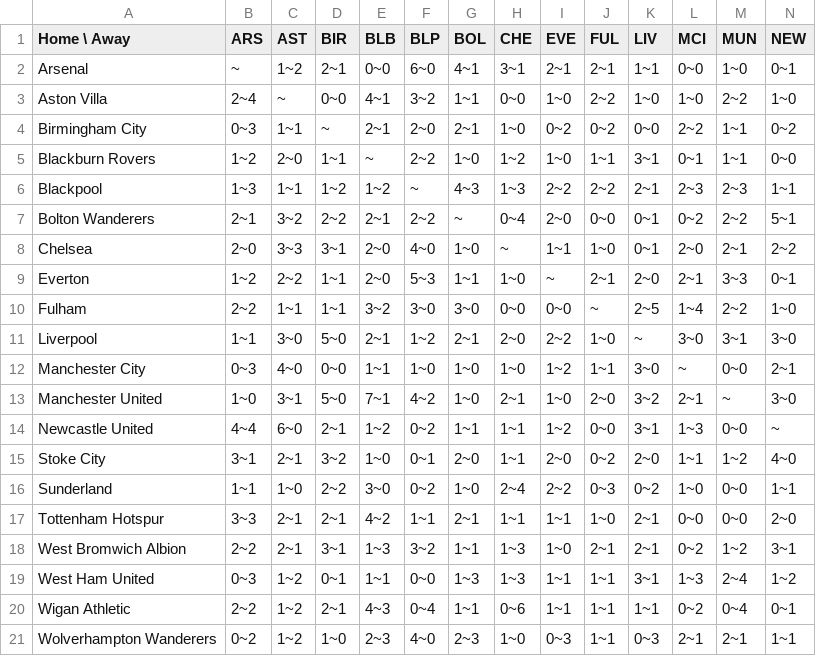
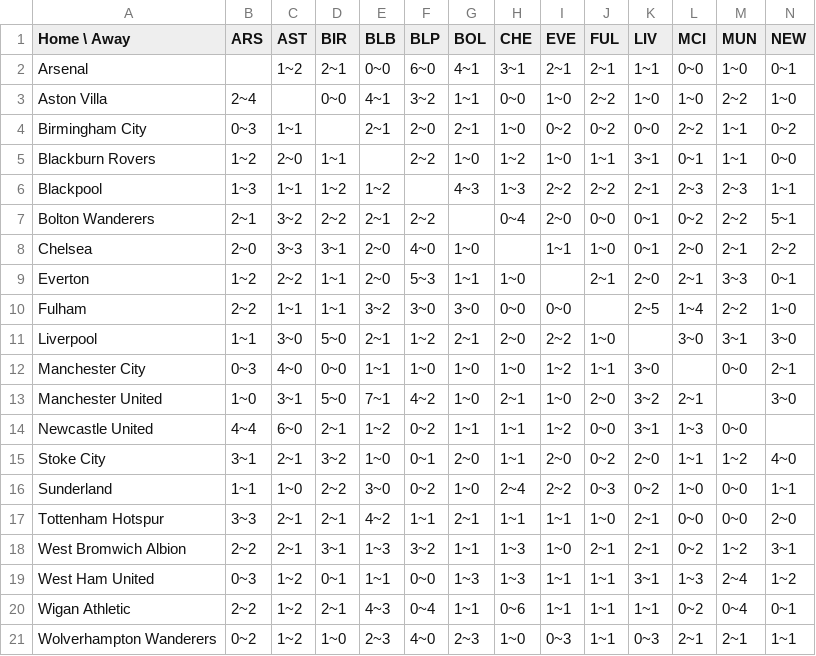
Before and after one commit to francescabasini/Football_SBM, a CSV file: Data_Premier/Result_Premier_1011.csv, drawn as a sheet; only a part is shown; the diff covers the shown part only; the diff names each change by its address in the sheet, - before the commit and + after, or states it on an @@ line.

```diff
--- a/Data_Premier/Result_Premier_1011.csv
+++ b/Data_Premier/Result_Premier_1011.csv
-B2 (ARS): ~
+B2 (ARS): (empty)
-C3 (AST): ~
+C3 (AST): (empty)
-D4 (BIR): ~
+D4 (BIR): (empty)
-E5 (BLB): ~
+E5 (BLB): (empty)
-F6 (BLP): ~
+F6 (BLP): (empty)
-G7 (BOL): ~
+G7 (BOL): (empty)
-H8 (CHE): ~
+H8 (CHE): (empty)
-I9 (EVE): ~
+I9 (EVE): (empty)
-J10 (FUL): ~
+J10 (FUL): (empty)
-K11 (LIV): ~
+K11 (LIV): (empty)
-L12 (MCI): ~
+L12 (MCI): (empty)
-M13 (MUN): ~
+M13 (MUN): (empty)
-N14 (NEW): ~
+N14 (NEW): (empty)
```
Also changed, not shown: 7 edited cells elsewhere in this file, Data_Premier/Result_Premier_0910.csv, Data_Premier/Result_Premier_1112.csv, 12 other files.
